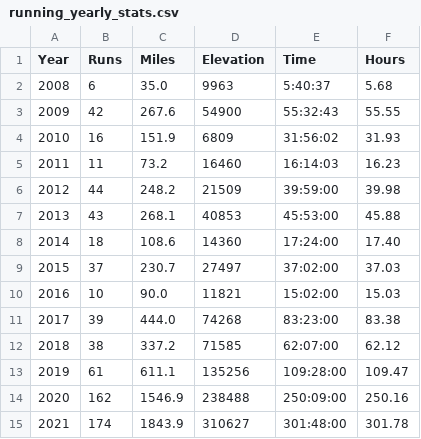
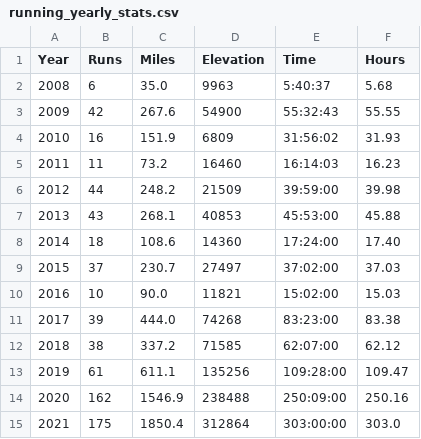
Before and after one commit to clkruse/clkruse.github.io, a CSV file: running_yearly_stats.csv, drawn as a sheet.

Commit message:
Update running stats for 2021

```diff
--- a/running_yearly_stats.csv
+++ b/running_yearly_stats.csv
@@ -14,2 +14,2 @@ Year,Runs,Miles,Elevation,Time,Hours
 2020,162,1546.9,238488,250:09:00,250.16
-2021,174,1843.9,310627,301:48:00,301.78
+2021,175,1850.4,312864,303:00:00,303.0
```
